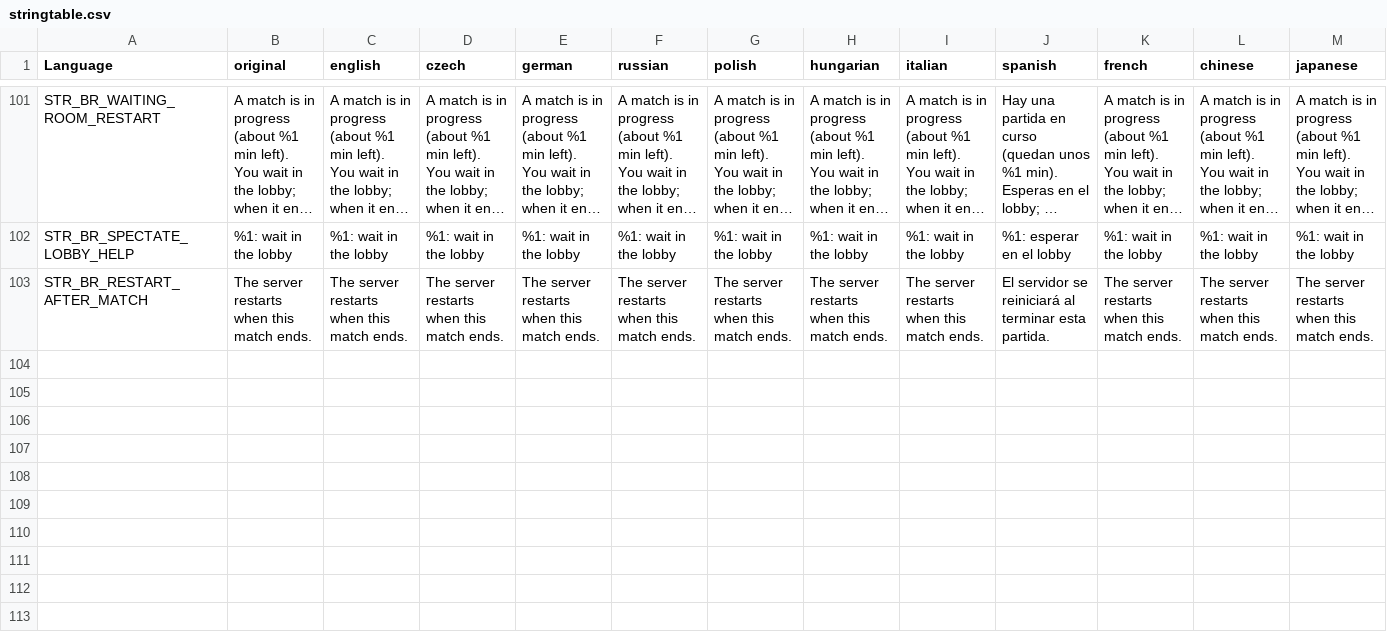
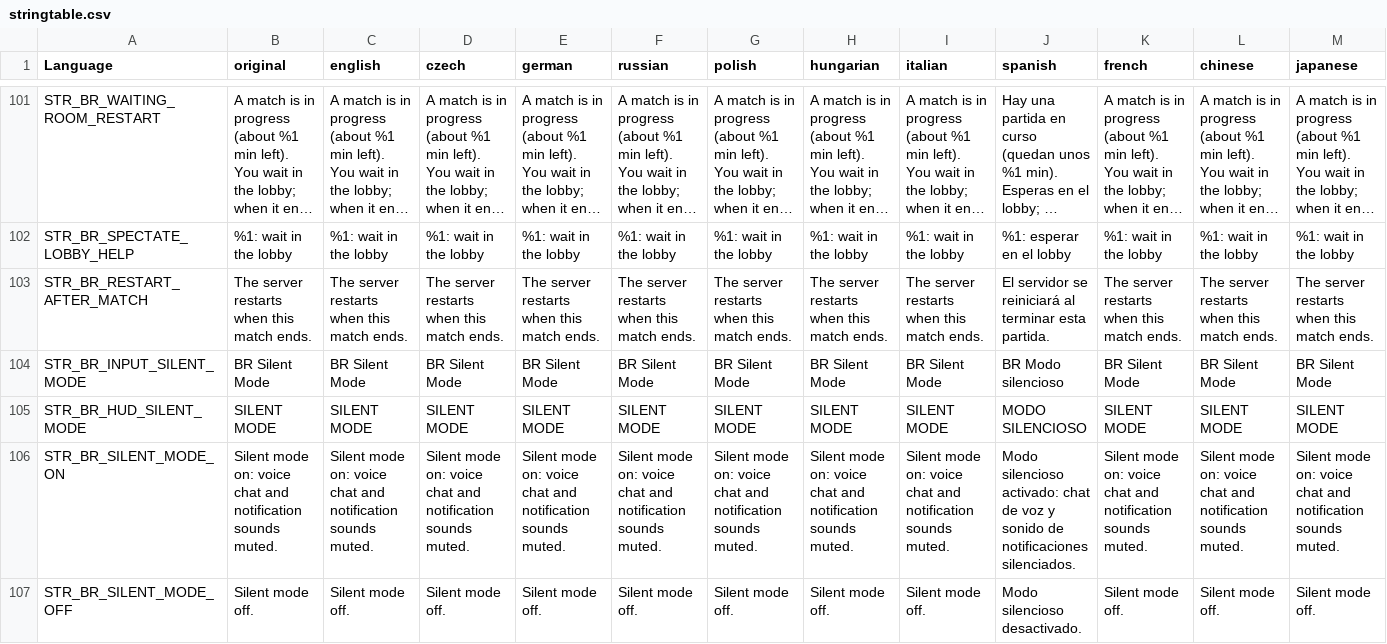
Before and after one commit to willy92wins/BattleRoyale, a CSV file: BattleRoyale/addons/languagecore/stringtable.csv, drawn as a sheet; only a part is shown, gaps mark what is left out; long unchanged cells end in …; rows hold the shown columns only; the diff names each change by its address in the sheet, - before the commit and + after, or states it on an @@ line.

```diff
--- a/BattleRoyale/addons/languagecore/stringtable.csv
+++ b/BattleRoyale/addons/languagecore/stringtable.csv
+row 104: STR_BR_INPUT_SILENT_MODE | BR Silent Mode | BR Silent Mode | BR Silent Mode | BR Silent Mode | BR Silent Mode | BR Silent Mode | BR Silent Mode | BR Silent Mode | BR Modo silencioso | BR Silent Mode | BR Silent Mode | BR Silent Mode
+row 105: STR_BR_HUD_SILENT_MODE | SILENT MODE | SILENT MODE | SILENT MODE | SILENT MODE | SILENT MODE | SILENT MODE | SILENT MODE | SILENT MODE | MODO SILENCIOSO | SILENT MODE | SILENT MODE | SILENT MODE
+row 106: STR_BR_SILENT_MODE_ON | Silent mode on: voice chat and notification sounds muted. | Silent mode on: voice chat and notification sounds muted. | Silent mode on: voice chat and notification sounds muted. | Silent mode on: voice chat and notification sounds muted. | Silent mode on: voice chat and notification sounds muted. | Silent mode on: voice chat and notification sounds muted. | Silent mode on: voice chat and notification sounds muted. | Silent mode on: voice chat and notification sounds muted. | Modo silencioso activado: chat de voz y sonido de notificaciones silenciados. | Silent mode on: voice chat and notification sounds muted. | Silent mode on: voice chat and notification sounds muted. | Silent mode on: voice chat and notification sounds muted.
+row 107: STR_BR_SILENT_MODE_OFF | Silent mode off. | Silent mode off. | Silent mode off. | Silent mode off. | Silent mode off. | Silent mode off. | Silent mode off. | Silent mode off. | Modo silencioso desactivado. | Silent mode off. | Silent mode off. | Silent mode off.
```
Also changed, not shown: 10 other files.
